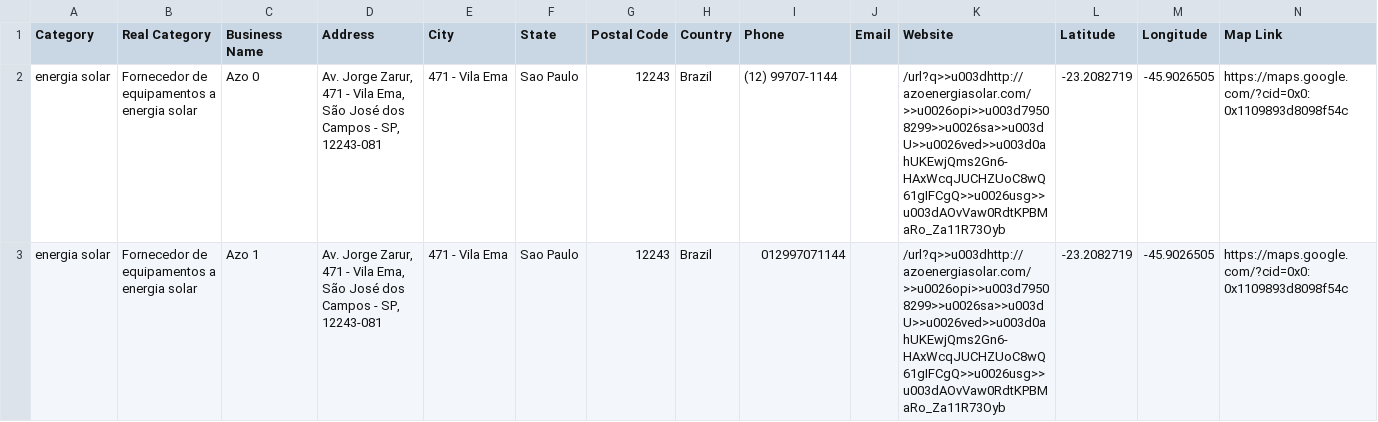
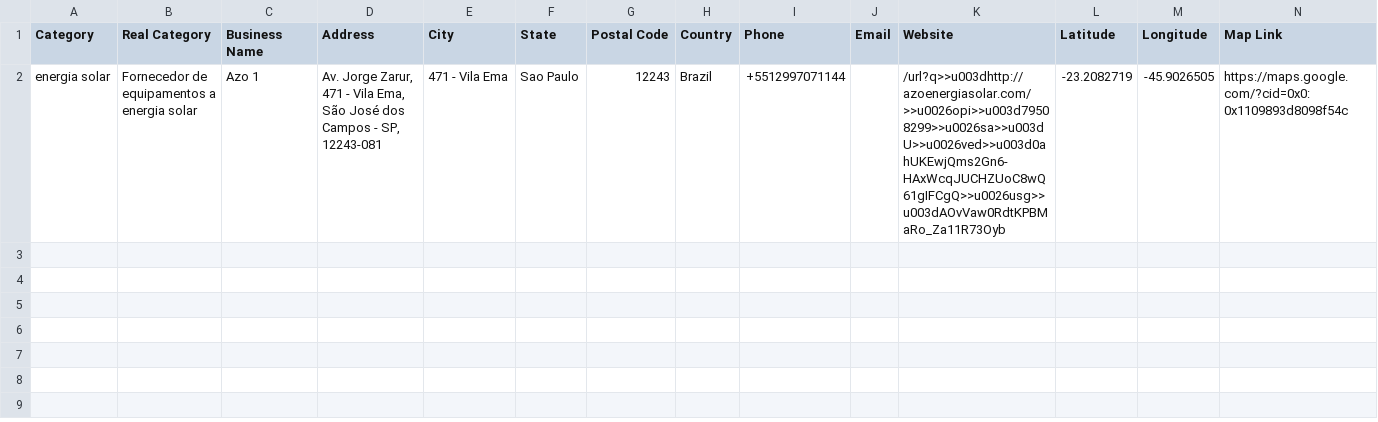
Before and after one commit to gabsghidini/wpp-autosender, a CSV file: csv/leads.csv, drawn as a sheet; only a part is shown; removed rows and columns are numbered as before the commit, all else as after; rows hold the shown columns only; the diff names each change by its address in the sheet, - before the commit and + after, or states it on an @@ line.

```diff
--- a/csv/leads.csv
+++ b/csv/leads.csv
-row 2: energia solar | Fornecedor de equipamentos a energia solar | Azo 0 | Av. Jorge Zarur, 471 - Vila Ema, São José dos Campos - SP, 12243-081 | 471 - Vila Ema | Sao Paulo | 12243 | Brazil | (12) 99707-1144 |  | /url?q>>u003dhttp://azoenergiasolar.com/>>u0026opi>>u003d79508299>>u0026sa>>u003dU>>u0026ved>>u003d0ahUKEwjQms2Gn6-HAxWcqJUCHZUoC8wQ61gIFCgQ>>u0026usg>>u003dAOvVaw0RdtKPBMaRo_Za11R73Oyb | -23.2082719 | -45.9026505 | https://maps.google.com/?cid=0x0:0x1109893d8098f54c
-I2 (Phone): 012997071144
+I2 (Phone): +5512997071144
```
Also changed, not shown: 1 other file.
